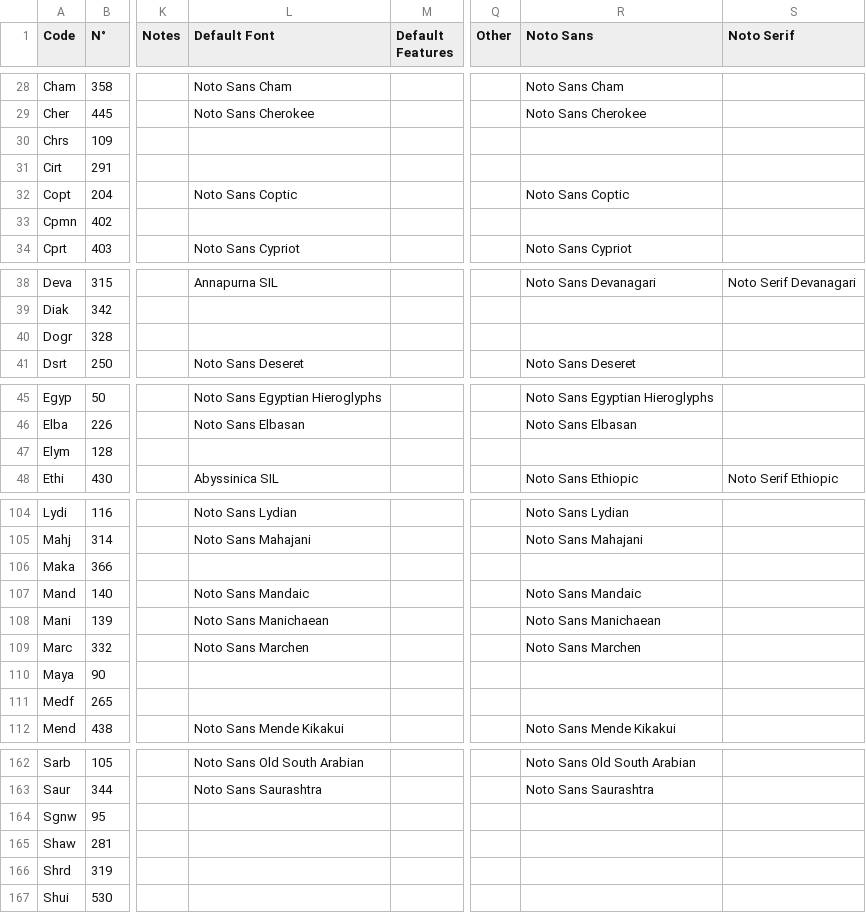
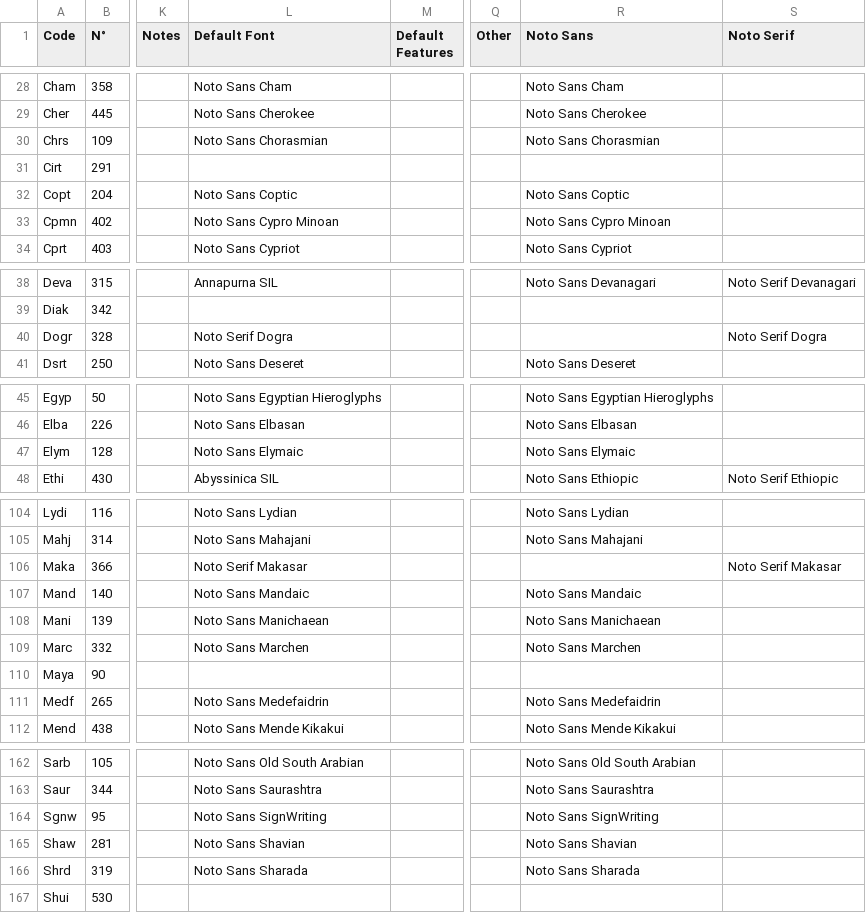
Before and after one commit to silnrsi/langfontfinder, a CSV file: data/script2font.csv, drawn as a sheet; only a part is shown, gaps mark what is left out; the diff covers the shown part only; the diff names each change by its address in the sheet, - before the commit and + after, or states it on an @@ line.

Commit message:
Add a Noto Sans or Noto Serif font for 18 rows in data/script2font.csv

```diff
--- a/data/script2font.csv
+++ b/data/script2font.csv
-L30 (Default Font): (empty)
+L30 (Default Font): Noto Sans Chorasmian
-R30 (Noto Sans): (empty)
+R30 (Noto Sans): Noto Sans Chorasmian
-L33 (Default Font): (empty)
+L33 (Default Font): Noto Sans Cypro Minoan
-R33 (Noto Sans): (empty)
+R33 (Noto Sans): Noto Sans Cypro Minoan
-L40 (Default Font): (empty)
+L40 (Default Font): Noto Serif Dogra
-S40 (Noto Serif): (empty)
+S40 (Noto Serif): Noto Serif Dogra
-L47 (Default Font): (empty)
+L47 (Default Font): Noto Sans Elymaic
-R47 (Noto Sans): (empty)
+R47 (Noto Sans): Noto Sans Elymaic
-L106 (Default Font): (empty)
+L106 (Default Font): Noto Serif Makasar
-S106 (Noto Serif): (empty)
+S106 (Noto Serif): Noto Serif Makasar
-L111 (Default Font): (empty)
+L111 (Default Font): Noto Sans Medefaidrin
-R111 (Noto Sans): (empty)
+R111 (Noto Sans): Noto Sans Medefaidrin
-L164 (Default Font): (empty)
+L164 (Default Font): Noto Sans SignWriting
-R164 (Noto Sans): (empty)
+R164 (Noto Sans): Noto Sans SignWriting
-L165 (Default Font): (empty)
+L165 (Default Font): Noto Sans Shavian
-R165 (Noto Sans): (empty)
+R165 (Noto Sans): Noto Sans Shavian
-L166 (Default Font): (empty)
+L166 (Default Font): Noto Sans Sharada
-R166 (Noto Sans): (empty)
+R166 (Noto Sans): Noto Sans Sharada
```
Also changed, not shown: 17 edited cells elsewhere in this file.
